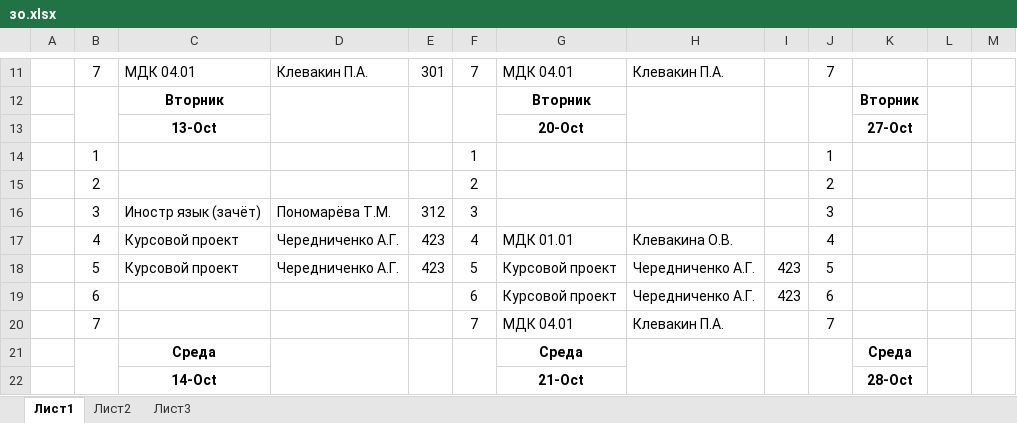
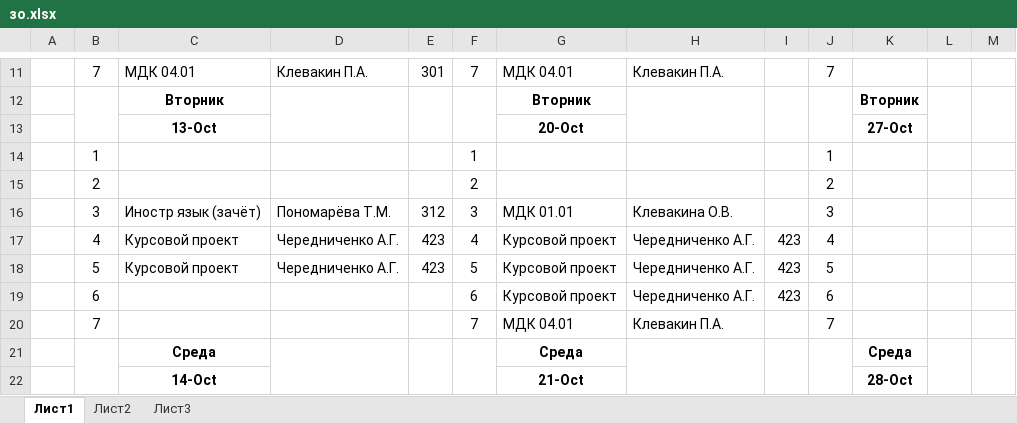
Before and after one commit to colderuopen-art/raspisanie, an Excel workbook: зо.xlsx, sheet Лист1, drawn as a sheet; only a part is shown, gaps mark what is left out; values as stored, in another font and other column widths than the file's, no borders; the diff names each change by its address in the sheet, - before the commit and + after, or states it on an @@ line.

Commit message:
Add files via upload

```diff
--- a/зо.xlsx (sheet Лист1)
+++ b/зо.xlsx (sheet Лист1)
-G16: (empty)
+G16: МДК 01.01
-H16: (empty)
+H16: Клевакина О.В.
-G17: МДК 01.01
+G17: Курсовой проект
-H17: Клевакина О.В.
+H17: Чередниченко А.Г.
-I17: (empty)
+I17: 423
```
